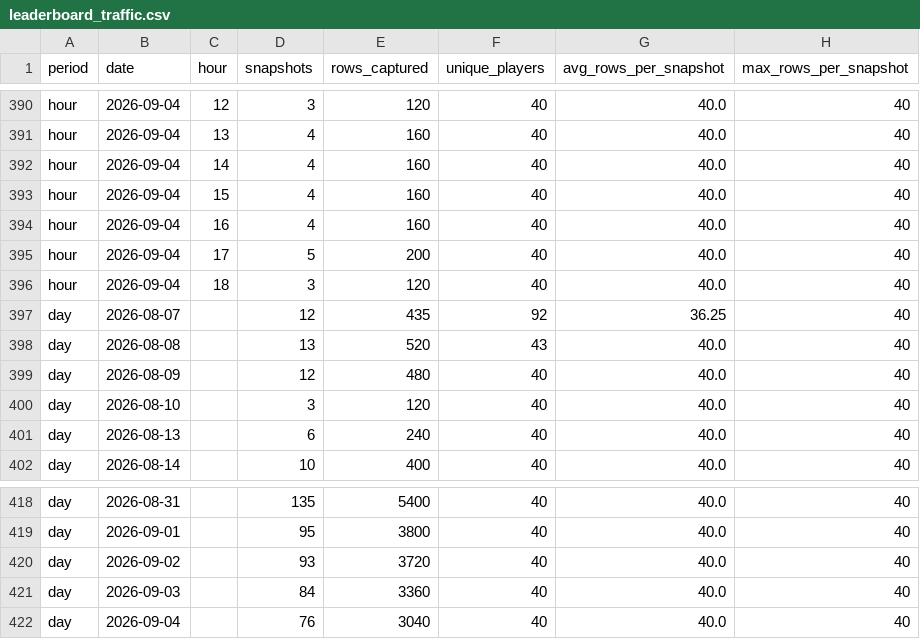
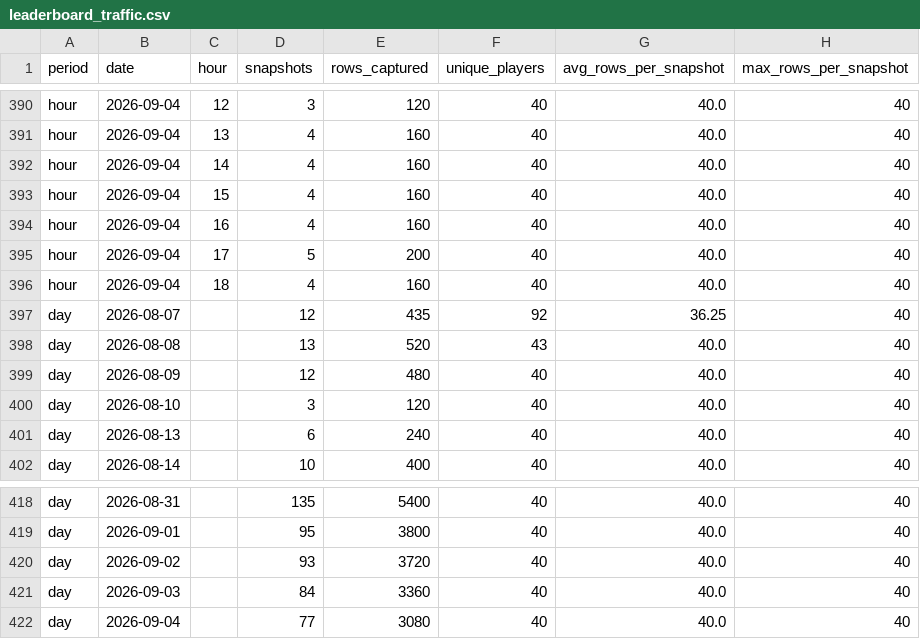
Before and after one commit to elnaipe2025-pixel/ggpoker-leaderboard, a CSV file: leaderboard_traffic.csv, drawn as a sheet; only a part is shown, gaps mark what is left out.

```diff
--- a/leaderboard_traffic.csv
+++ b/leaderboard_traffic.csv
@@ -395,3 +395,3 @@ hour,2026-09-04,16,4,160,40,40.0,40
 hour,2026-09-04,17,5,200,40,40.0,40
-hour,2026-09-04,18,3,120,40,40.0,40
+hour,2026-09-04,18,4,160,40,40.0,40
 day,2026-08-07,,12,435,92,36.25,40
@@ -421,2 +421,2 @@ day,2026-09-02,,93,3720,40,40.0,40
 day,2026-09-03,,84,3360,40,40.0,40
-day,2026-09-04,,76,3040,40,40.0,40
+day,2026-09-04,,77,3080,40,40.0,40
```
Also changed, not shown: 3 other files.
